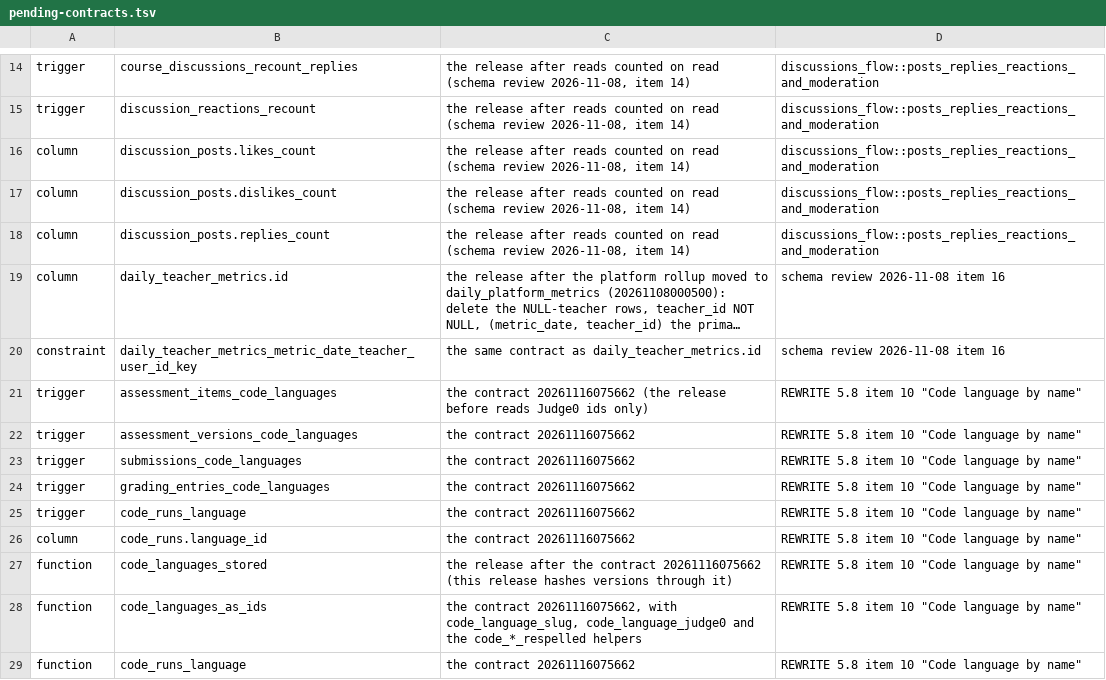
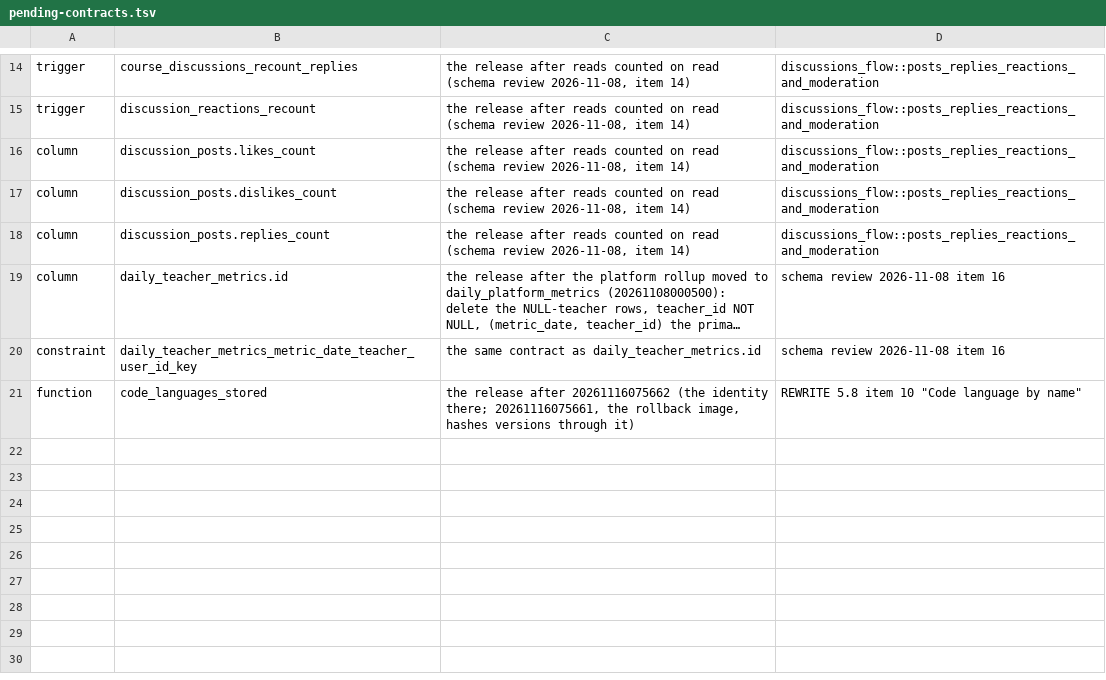
Before and after one commit to Meirbek-dev/ashyk-bilim, a TSV file: apps/server/crates/db/pending-contracts.tsv, drawn as a sheet; only a part is shown, gaps mark what is left out; long unchanged cells end in …; removed rows and columns are numbered as before the commit, all else as after; the diff names each change by its address in the sheet, - before the commit and + after, or states it on an @@ line.

```diff
--- a/apps/server/crates/db/pending-contracts.tsv
+++ b/apps/server/crates/db/pending-contracts.tsv
-row 21: trigger | assessment_items_code_languages | the contract 20261116075662 (the release before reads Judge0 ids only) | REWRITE 5.8 item 10 "Code language by name"
-row 22: trigger | assessment_versions_code_languages | the contract 20261116075662 | REWRITE 5.8 item 10 "Code language by name"
-row 23: trigger | submissions_code_languages | the contract 20261116075662 | REWRITE 5.8 item 10 "Code language by name"
-row 24: trigger | grading_entries_code_languages | the contract 20261116075662 | REWRITE 5.8 item 10 "Code language by name"
-row 25: trigger | code_runs_language | the contract 20261116075662 | REWRITE 5.8 item 10 "Code language by name"
-row 26: column | code_runs.language_id | the contract 20261116075662 | REWRITE 5.8 item 10 "Code language by name"
-C21: …release after the contract 20261116075662 (this release hashes versions…
+C21: …release after 20261116075662 (the identity there; 20261116075661, the rollback image, hashes versions…
-row 28: function | code_languages_as_ids | the contract 20261116075662, with code_language_slug, code_language_judge0 and the code_*_respelled helpers | REWRITE 5.8 item 10 "Code language by name"
-row 29: function | code_runs_language | the contract 20261116075662 | REWRITE 5.8 item 10 "Code language by name"
```
Also changed, not shown: 18 other files.
